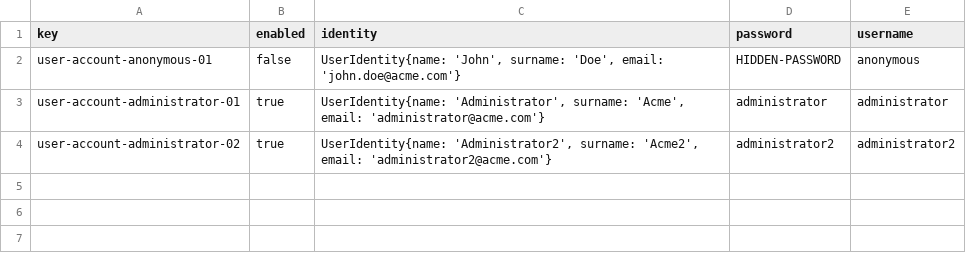
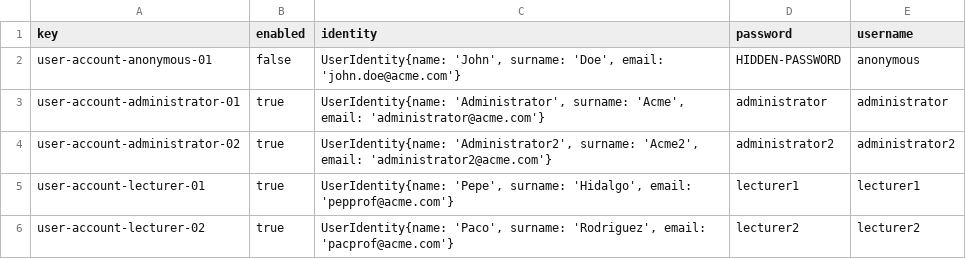
Before and after one commit to IsmaelRuizJurado/Acme-L3-D02-23.1, a CSV file: src/main/webapp/WEB-INF/resources/initial-data/user-account.csv, drawn as a sheet.

```diff
--- a/src/main/webapp/WEB-INF/resources/initial-data/user-account.csv
+++ b/src/main/webapp/WEB-INF/resources/initial-data/user-account.csv
@@ -4 +4,3 @@ user-account-administrator-01,true,"UserIdentity{name: 'Administrator', surname:
 user-account-administrator-02,true,"UserIdentity{name: 'Administrator2', surname: 'Acme2', email: 'administrator2@acme.com'}",administrator2,administrator2
+user-account-lecturer-01,true,"UserIdentity{name: 'Pepe', surname: 'Hidalgo', email: 'pepprof@acme.com'}",lecturer1,lecturer1
+user-account-lecturer-02,true,"UserIdentity{name: 'Paco', surname: 'Rodriguez', email: 'pacprof@acme.com'}",lecturer2,lecturer2
```
Also changed, not shown: 3 other files.
